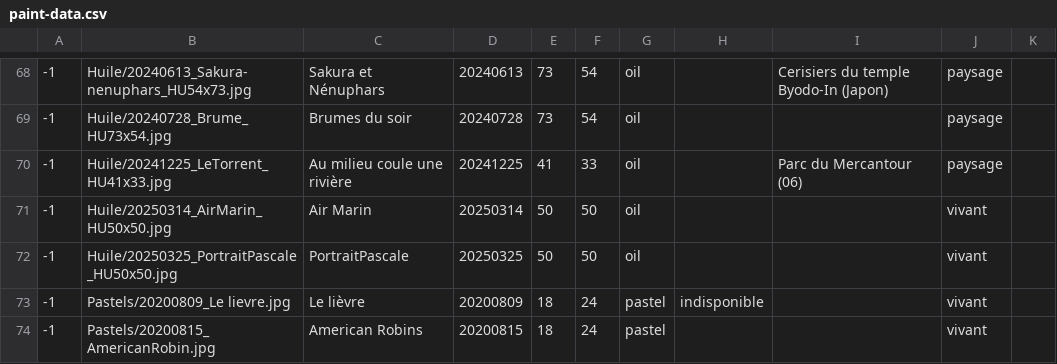
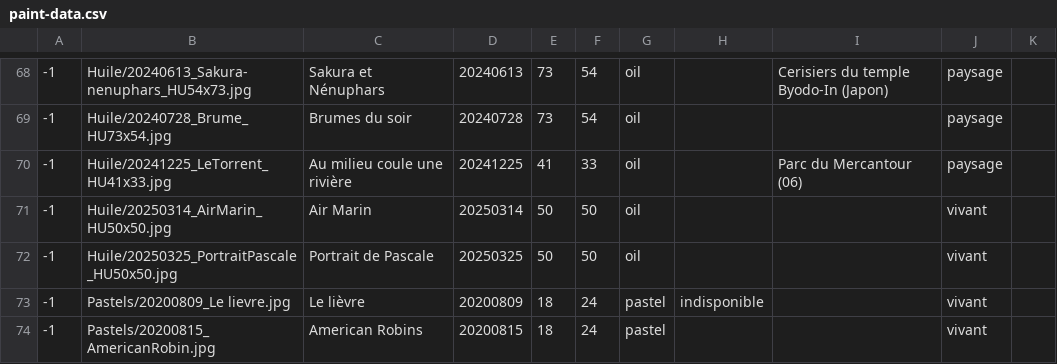
Before and after one commit to MichelEisenmann/gem-gallery, a CSV file: htdocs/public/images/paint-data.csv, drawn as a sheet; only a part is shown, gaps mark what is left out.

Commit message:
improve titre protrait Pascale

```diff
--- a/htdocs/public/images/paint-data.csv
+++ b/htdocs/public/images/paint-data.csv
@@ -71,3 +71,3 @@
 -1;Huile/20250314_AirMarin_HU50x50.jpg;Air Marin;20250314;50;50;oil;; ;vivant
--1;Huile/20250325_PortraitPascale_HU50x50.jpg;PortraitPascale;20250325;50;50;oil;; ;vivant
+-1;Huile/20250325_PortraitPascale_HU50x50.jpg;Portrait de Pascale;20250325;50;50;oil;; ;vivant
 -1;Pastels/20200809_Le lievre.jpg;Le lièvre;20200809;18;24;pastel;indisponible; ;vivant
```
